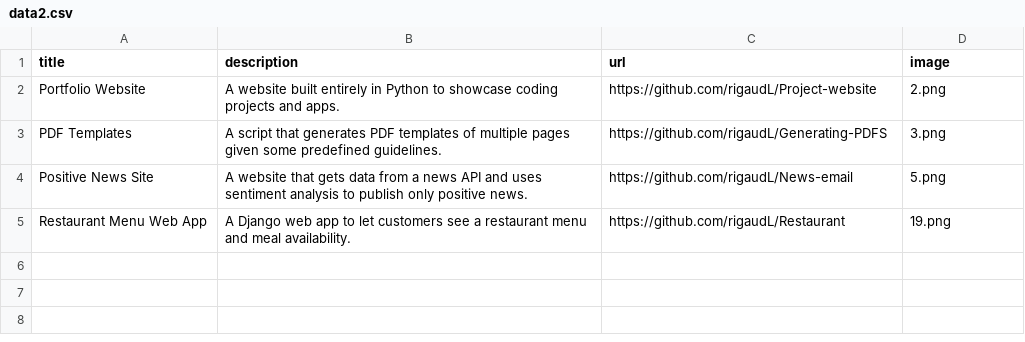
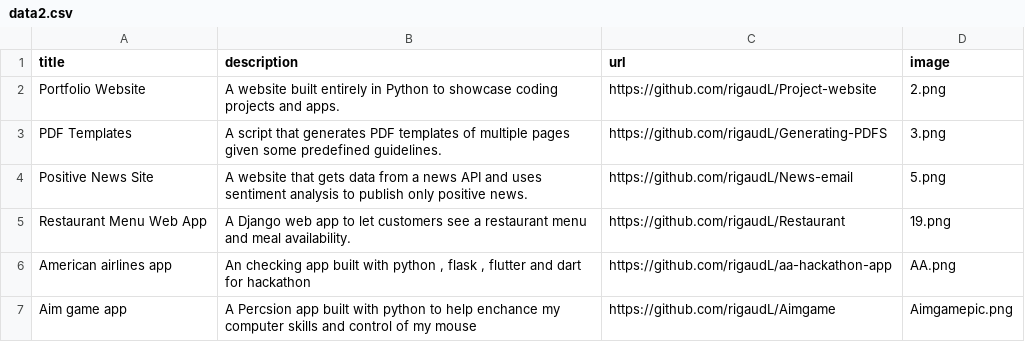
Before and after one commit to rigaudL/Project-website, a CSV file: data2.csv, drawn as a sheet.

Commit message:
added to data file

```diff
--- a/data2.csv
+++ b/data2.csv
@@ -5 +5,3 @@ Positive News Site;A website that gets data from a news API and uses sentiment a
 Restaurant Menu Web App;A Django web app to let customers see a restaurant menu and meal availability.;https://github.com/rigaudL/Restaurant;19.png
+American airlines app;An checking app built with python , flask , flutter and dart for hackathon;https://github.com/rigaudL/aa-hackathon-app;AA.png
+Aim game app;A Percsion app built with python to help enchance my computer skills and control of my mouse;https://github.com/rigaudL/Aimgame;Aimgamepic.png
```
